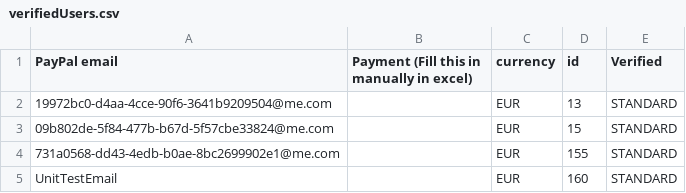
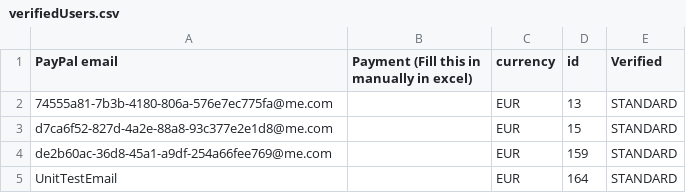
Before and after one commit to danielptm/MasterBackend, a CSV file: service/verifiedUsers.csv, drawn as a sheet.

```diff
--- a/service/verifiedUsers.csv
+++ b/service/verifiedUsers.csv
@@ -1,5 +1,5 @@
 PayPal email,Payment (Fill this in manually in excel),currency,id,Verified
-19972bc0-d4aa-4cce-90f6-3641b9209504@me.com,,EUR,13,STANDARD
-09b802de-5f84-477b-b67d-5f57cbe33824@me.com,,EUR,15,STANDARD
-731a0568-dd43-4edb-b0ae-8bc2699902e1@me.com,,EUR,155,STANDARD
-UnitTestEmail,,EUR,160,STANDARD
+74555a81-7b3b-4180-806a-576e7ec775fa@me.com,,EUR,13,STANDARD
+d7ca6f52-827d-4a2e-88a8-93c377e2e1d8@me.com,,EUR,15,STANDARD
+de2b60ac-36d8-45a1-a9df-254a66fee769@me.com,,EUR,159,STANDARD
+UnitTestEmail,,EUR,164,STANDARD
```
Also changed, not shown: 15 other files.
